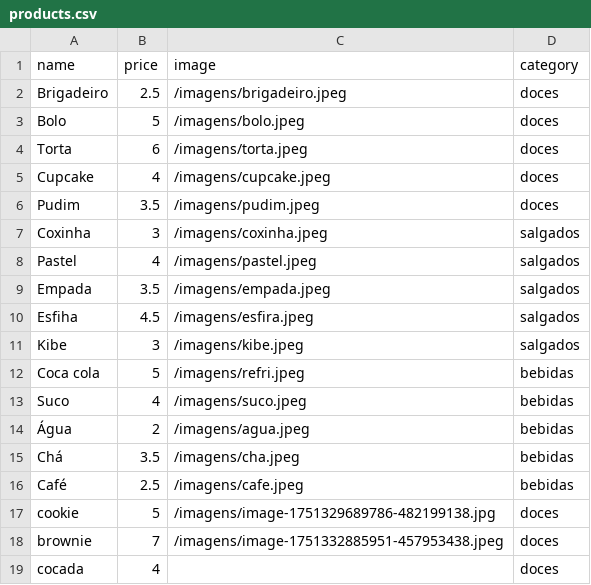
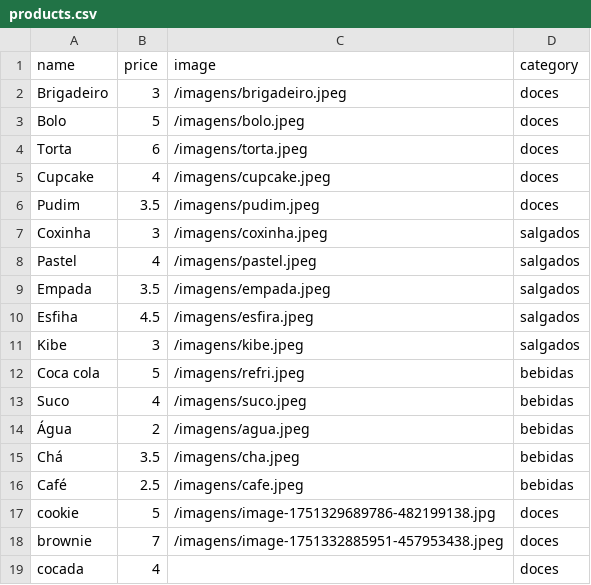
Before and after one commit to milly-27/mi.padaria-2bim, a CSV file: products.csv, drawn as a sheet.

```diff
--- a/products.csv
+++ b/products.csv
@@ -1,3 +1,3 @@
 name,price,image,category
-Brigadeiro,2.5,/imagens/brigadeiro.jpeg,doces
+Brigadeiro,3,/imagens/brigadeiro.jpeg,doces
 Bolo,5,/imagens/bolo.jpeg,doces
```
Also changed, not shown: users.csv, 2 other files.
